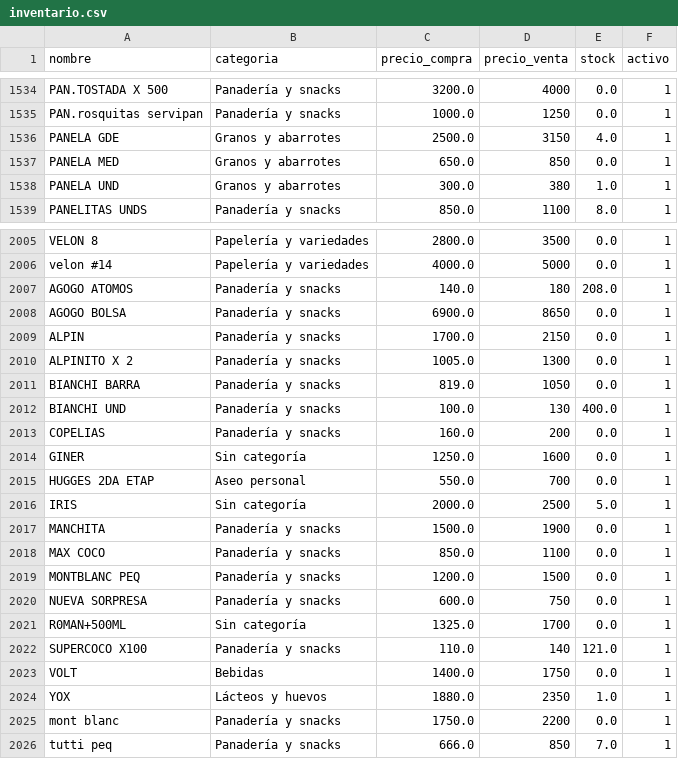
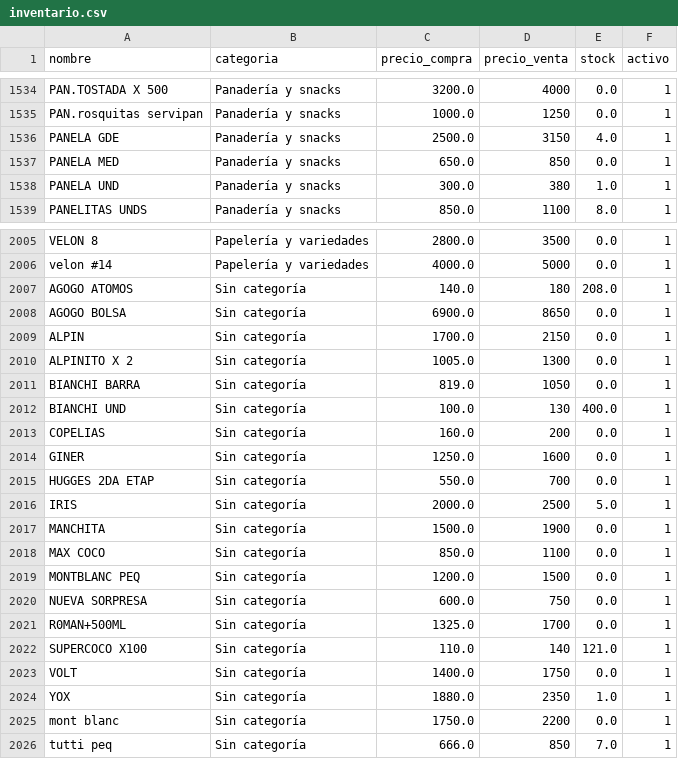
Before and after one commit to arrietaarrietajuanpablo070-hub/inventario-tienda, a CSV file: database/seeders/data/inventario.csv, drawn as a sheet; only a part is shown, gaps mark what is left out; the diff covers the shown part only.

```diff
--- a/database/seeders/data/inventario.csv
+++ b/database/seeders/data/inventario.csv
@@ -1535,5 +1535,5 @@ PAN.TOSTADA X 500,Panadería y snacks,3200.0,4000,0.0,1
 PAN.rosquitas servipan,Panadería y snacks,1000.0,1250,0.0,1
-PANELA GDE,Granos y abarrotes,2500.0,3150,4.0,1
-PANELA MED,Granos y abarrotes,650.0,850,0.0,1
-PANELA UND,Granos y abarrotes,300.0,380,1.0,1
+PANELA GDE,Panadería y snacks,2500.0,3150,4.0,1
+PANELA MED,Panadería y snacks,650.0,850,0.0,1
+PANELA UND,Panadería y snacks,300.0,380,1.0,1
 PANELITAS UNDS,Panadería y snacks,850.0,1100,8.0,1
@@ -2006,21 +2006,21 @@ VELON 8,Papelería y variedades,2800.0,3500,0.0,1
 velon #14,Papelería y variedades,4000.0,5000,0.0,1
-AGOGO ATOMOS,Panadería y snacks,140.0,180,208.0,1
-AGOGO BOLSA,Panadería y snacks,6900.0,8650,0.0,1
-ALPIN,Panadería y snacks,1700.0,2150,0.0,1
-ALPINITO X 2,Panadería y snacks,1005.0,1300,0.0,1
-BIANCHI BARRA,Panadería y snacks,819.0,1050,0.0,1
-BIANCHI UND,Panadería y snacks,100.0,130,400.0,1
-COPELIAS,Panadería y snacks,160.0,200,0.0,1
+AGOGO ATOMOS,Sin categoría,140.0,180,208.0,1
+AGOGO BOLSA,Sin categoría,6900.0,8650,0.0,1
+ALPIN,Sin categoría,1700.0,2150,0.0,1
+ALPINITO X 2,Sin categoría,1005.0,1300,0.0,1
+BIANCHI BARRA,Sin categoría,819.0,1050,0.0,1
+BIANCHI UND,Sin categoría,100.0,130,400.0,1
+COPELIAS,Sin categoría,160.0,200,0.0,1
 GINER,Sin categoría,1250.0,1600,0.0,1
-HUGGES 2DA ETAP,Aseo personal,550.0,700,0.0,1
+HUGGES 2DA ETAP,Sin categoría,550.0,700,0.0,1
 IRIS,Sin categoría,2000.0,2500,5.0,1
-MANCHITA,Panadería y snacks,1500.0,1900,0.0,1
-MAX COCO,Panadería y snacks,850.0,1100,0.0,1
-MONTBLANC PEQ,Panadería y snacks,1200.0,1500,0.0,1
-NUEVA SORPRESA,Panadería y snacks,600.0,750,0.0,1
+MANCHITA,Sin categoría,1500.0,1900,0.0,1
+MAX COCO,Sin categoría,850.0,1100,0.0,1
+MONTBLANC PEQ,Sin categoría,1200.0,1500,0.0,1
+NUEVA SORPRESA,Sin categoría,600.0,750,0.0,1
 R0MAN+500ML,Sin categoría,1325.0,1700,0.0,1
-SUPERCOCO X100,Panadería y snacks,110.0,140,121.0,1
-VOLT,Bebidas,1400.0,1750,0.0,1
-YOX,Lácteos y huevos,1880.0,2350,1.0,1
-mont blanc,Panadería y snacks,1750.0,2200,0.0,1
-tutti peq,Panadería y snacks,666.0,850,7.0,1
+SUPERCOCO X100,Sin categoría,110.0,140,121.0,1
+VOLT,Sin categoría,1400.0,1750,0.0,1
+YOX,Sin categoría,1880.0,2350,1.0,1
+mont blanc,Sin categoría,1750.0,2200,0.0,1
+tutti peq,Sin categoría,666.0,850,7.0,1
```
Also changed, not shown: 122 edited cells elsewhere in this file, 6 other files.
